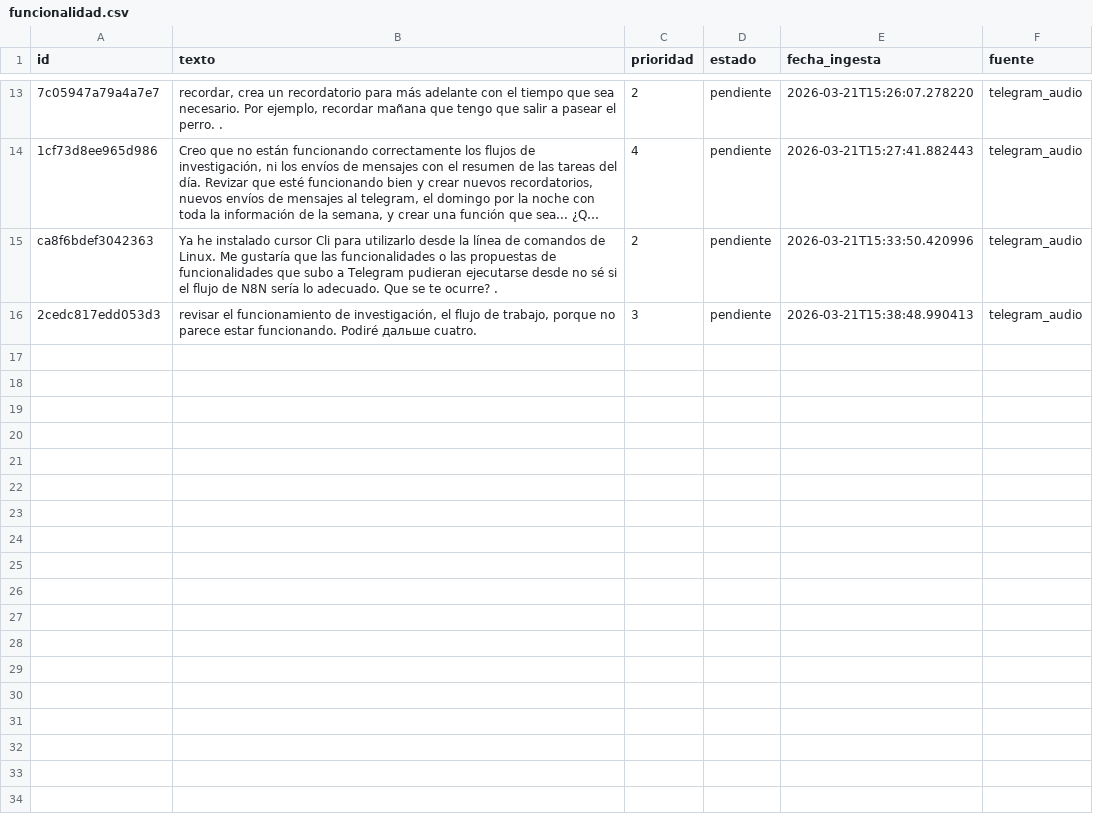
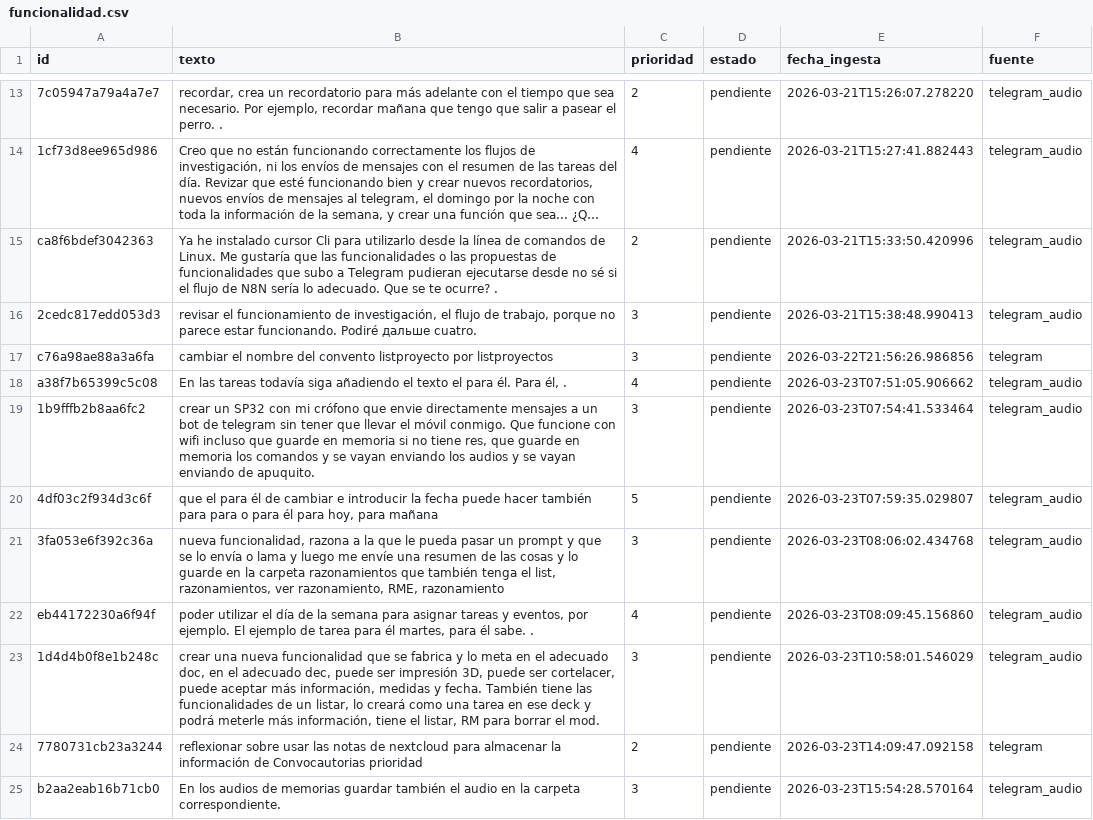
Before and after one commit to MolinoLab/ConvocAUTOrias, a CSV file: data/funcionalidad.csv, drawn as a sheet; only a part is shown, gaps mark what is left out; long unchanged cells end in …; the diff names each change by its address in the sheet, - before the commit and + after, or states it on an @@ line.

```diff
--- a/data/funcionalidad.csv
+++ b/data/funcionalidad.csv
+row 17: c76a98ae88a3a6fa | cambiar el nombre del convento listproyecto por listproyectos | 3 | pendiente | 2026-03-22T21:56:26.986856 | telegram
+row 18: a38f7b65399c5c08 | En las tareas todavía siga añadiendo el texto el para él. Para él, . | 4 | pendiente | 2026-03-23T07:51:05.906662 | telegram_audio
+row 19: 1b9fffb2b8aa6fc2 | crear un SP32 con mi crófono que envie directamente mensajes a un bot de telegram sin tener que llevar el móvil conmigo. Que funcione con wifi incluso que guarde en memoria si no tiene res, que guarde en memoria los comandos y se vayan enviando los audios y se vayan enviando de apuquito. | 3 | pendiente | 2026-03-23T07:54:41.533464 | telegram_audio
+row 20: 4df03c2f934d3c6f | que el para él de cambiar e introducir la fecha puede hacer también para para o para él para hoy, para mañana | 5 | pendiente | 2026-03-23T07:59:35.029807 | telegram_audio
+row 21: 3fa053e6f392c36a | nueva funcionalidad, razona a la que le pueda pasar un prompt y que se lo envía o lama y luego me envíe una resumen de las cosas y lo guarde en la carpeta razonamientos que también tenga el list, razonamientos, ver razonamiento, RME, razonamiento | 3 | pendiente | 2026-03-23T08:06:02.434768 | telegram_audio
+row 22: eb44172230a6f94f | poder utilizar el día de la semana para asignar tareas y eventos, por ejemplo. El ejemplo de tarea para él martes, para él sabe. . | 4 | pendiente | 2026-03-23T08:09:45.156860 | telegram_audio
+row 23: 1d4d4b0f8e1b248c | crear una nueva funcionalidad que se fabrica y lo meta en el adecuado doc, en el adecuado dec, puede ser impresión 3D, puede ser cortelacer, puede aceptar más información, medidas y fecha. También tiene las funcionalidades de un listar, lo creará como una tarea en ese deck y podrá meterle más información, tiene el listar, RM para borrar el mod. | 3 | pendiente | 2026-03-23T10:58:01.546029 | telegram_audio
+row 24: 7780731cb23a3244 | reflexionar sobre usar las notas de nextcloud para almacenar la información de Convocautorias prioridad | 2 | pendiente | 2026-03-23T14:09:47.092158 | telegram
+row 25: b2aa2eab16b71cb0 | En los audios de memorias guardar también el audio en la carpeta correspondiente. | 3 | pendiente | 2026-03-23T15:54:28.570164 | telegram_audio
```
Also changed, not shown: data/convocatorias.csv, data/huevos.csv, 3 other files.
